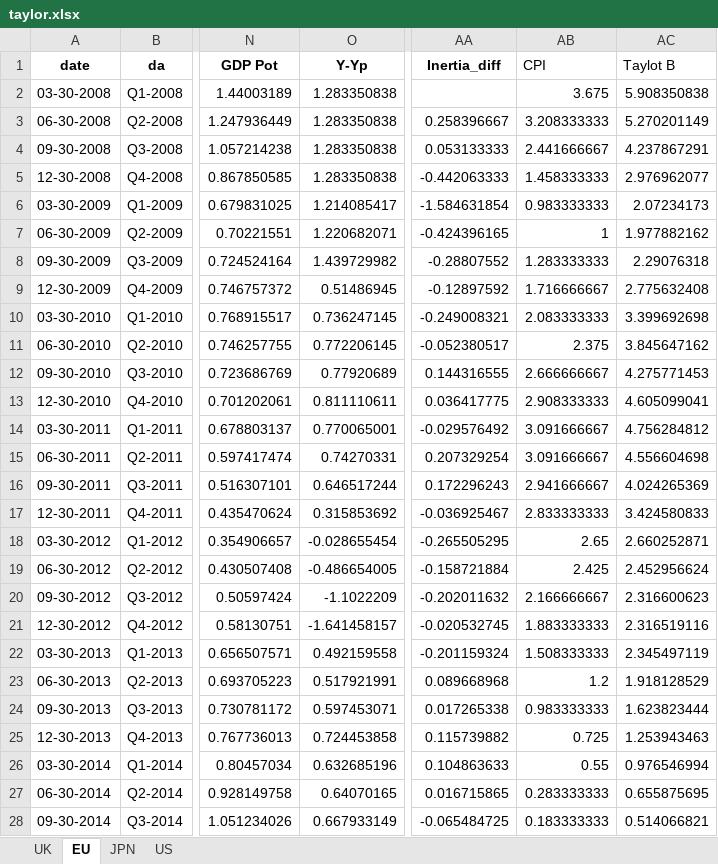
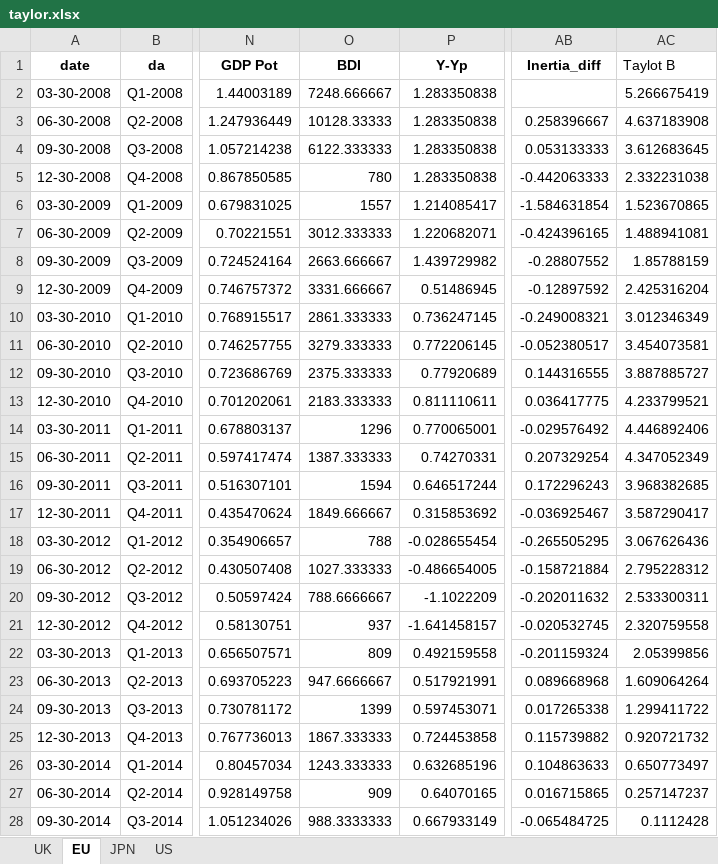
Before and after one commit to Vedia-JerezDaniel/CB, an Excel workbook: EDA/taylor.xlsx, sheet EU, drawn as a sheet; only a part is shown, gaps mark what is left out; values as stored, in another font and other column widths than the file's, no borders; charts and pictures not drawn; removed rows and columns are numbered as before the commit, all else as after; the diff covers the shown part only; the diff names each change by its address in the sheet, - before the commit and + after, or states it on an @@ line.

```diff
--- a/EDA/taylor.xlsx (sheet EU)
+++ b/EDA/taylor.xlsx (sheet EU)
+column O (BDI), rows 2-28: 7248.666667 | 10128.33333 | 6122.333333 | 780 | 1557 | 3012.333333 | 2663.666667 | 3331.666667 | 2861.333333 | 3279.333333 | 2375.333333 | 2183.333333 | 1296 | 1387.333333 | 1594 | 1849.666667 | 788 | 1027.333333 | 788.6666667 | 937 | 809 | 947.6666667 | 1399 | 1867.333333 | 1243.333333 | 909 | 988.3333333
-column AB (CPI), rows 2-28: 3.675 | 3.208333333 | 2.441666667 | 1.458333333 | 0.983333333 | 1 | 1.283333333 | 1.716666667 | 2.083333333 | 2.375 | 2.666666667 | 2.908333333 | 3.091666667 | 3.091666667 | 2.941666667 | 2.833333333 | 2.65 | 2.425 | 2.166666667 | 1.883333333 | 1.508333333 | 1.2 | 0.983333333 | 0.725 | 0.55 | 0.283333333 | 0.183333333
-AC2 (Taylot B): 5.908350838
+AC2 (Taylot B): 5.266675419
-AC3 (Taylot B): 5.270201149
+AC3 (Taylot B): 4.637183908
-AC4 (Taylot B): 4.237867291
+AC4 (Taylot B): 3.612683645
-AC5 (Taylot B): 2.976962077
+AC5 (Taylot B): 2.332231038
-AC6 (Taylot B): 2.07234173
+AC6 (Taylot B): 1.523670865
-AC7 (Taylot B): 1.977882162
+AC7 (Taylot B): 1.488941081
-AC8 (Taylot B): 2.29076318
+AC8 (Taylot B): 1.85788159
-AC9 (Taylot B): 2.775632408
+AC9 (Taylot B): 2.425316204
-AC10 (Taylot B): 3.399692698
+AC10 (Taylot B): 3.012346349
-AC11 (Taylot B): 3.845647162
+AC11 (Taylot B): 3.454073581
-AC12 (Taylot B): 4.275771453
+AC12 (Taylot B): 3.887885727
-AC13 (Taylot B): 4.605099041
+AC13 (Taylot B): 4.233799521
-AC14 (Taylot B): 4.756284812
+AC14 (Taylot B): 4.446892406
-AC15 (Taylot B): 4.556604698
+AC15 (Taylot B): 4.347052349
-AC16 (Taylot B): 4.024265369
+AC16 (Taylot B): 3.968382685
-AC17 (Taylot B): 3.424580833
+AC17 (Taylot B): 3.587290417
-AC18 (Taylot B): 2.660252871
+AC18 (Taylot B): 3.067626436
-AC19 (Taylot B): 2.452956624
+AC19 (Taylot B): 2.795228312
-AC20 (Taylot B): 2.316600623
+AC20 (Taylot B): 2.533300311
-AC21 (Taylot B): 2.316519116
+AC21 (Taylot B): 2.320759558
-AC22 (Taylot B): 2.345497119
+AC22 (Taylot B): 2.05399856
-AC23 (Taylot B): 1.918128529
+AC23 (Taylot B): 1.609064264
-AC24 (Taylot B): 1.623823444
+AC24 (Taylot B): 1.299411722
-AC25 (Taylot B): 1.253943463
+AC25 (Taylot B): 0.920721732
-AC26 (Taylot B): 0.976546994
+AC26 (Taylot B): 0.650773497
-AC27 (Taylot B): 0.655875695
+AC27 (Taylot B): 0.257147237
-AC28 (Taylot B): 0.514066821
+AC28 (Taylot B): 0.1112428
```
Also changed, not shown: 5 added rows and 60 edited cells elsewhere in this sheet, sheet US, sheet JPN, sheet UK, charts or pictures, EDA/eda_q.xlsx, 1 other file.
